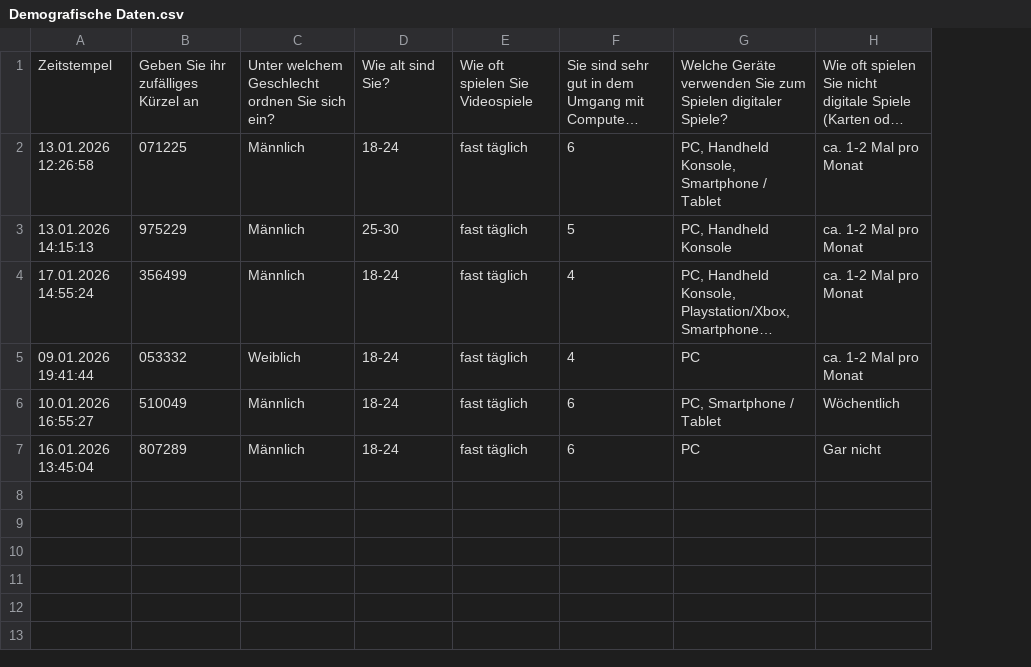
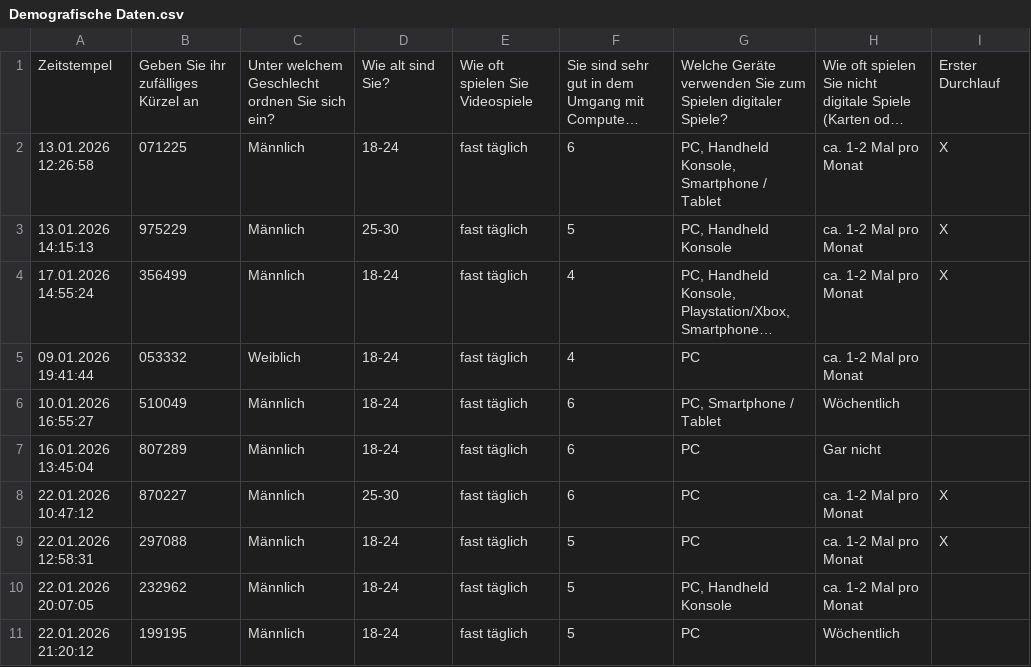
Before and after one commit to S4ndf1re/Computer_games_2025_26, a CSV file: data_evaluation/Demografische Daten.csv, drawn as a sheet; long unchanged cells end in …; the diff names each change by its address in the sheet, - before the commit and + after, or states it on an @@ line.

Commit message:
added more data

```diff
--- a/data_evaluation/Demografische Daten.csv
+++ b/data_evaluation/Demografische Daten.csv
+column I, rows 1-4: Erster Durchlauf | X | X | X
+row 8: 22.01.2026 10:47:12 | 870227 | Männlich | 25-30 | fast täglich | 6 | PC | ca. 1-2 Mal pro Monat | X
+row 9: 22.01.2026 12:58:31 | 297088 | Männlich | 18-24 | fast täglich | 5 | PC | ca. 1-2 Mal pro Monat | X
+row 10: 22.01.2026 20:07:05 | 232962 | Männlich | 18-24 | fast täglich | 5 | PC, Handheld Konsole | ca. 1-2 Mal pro Monat
+row 11: 22.01.2026 21:20:12 | 199195 | Männlich | 18-24 | fast täglich | 5 | PC | Wöchentlich
```
Also changed, not shown: data_evaluation/Mit UI.csv, data_evaluation/Ohne UI.csv.
